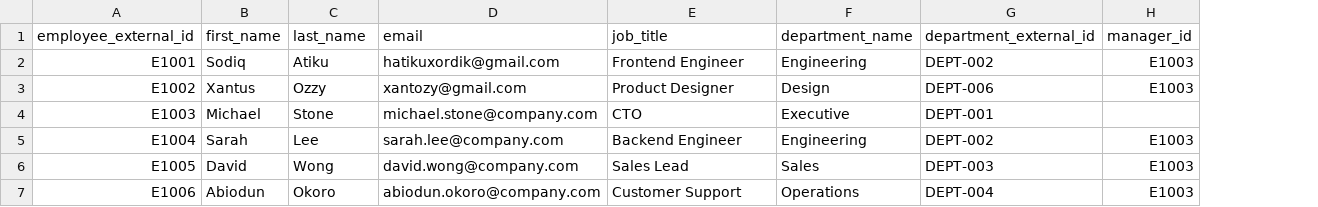
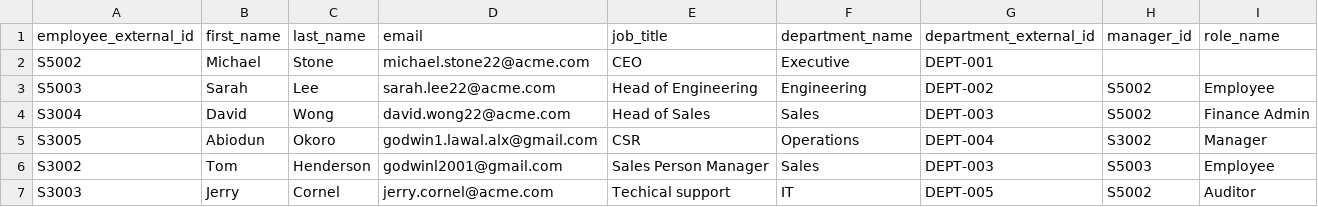
Before and after one commit to villetostream/villeto-fe, a CSV file: public/Template.csv, drawn as a sheet; removed rows and columns are numbered as before the commit, all else as after; the diff names each change by its address in the sheet, - before the commit and + after, or states it on an @@ line.

Commit message:
Fix role & permissions system + admin access, onboarding UX, and bulk upload role field
- Updated entire platform to new backend role/permissions format (fixed crashes & display issues)
- Fixed senior admin (Controlling Officer & Owner) access — now have full access (e.g. People tab)
- Onboarding: country selection now auto-updates phone dial code + added loading indicator on submit
- Role display cleanup: added formatter so permission labels are clean and user-friendly
- CSV bulk employee upload: added + validated employee role field
- Note: backend bug still blocks final CSV import (team notified)
- Policy Creation Modal remains on hold (waiting for backend infrastructure)

```diff
--- a/public/Template.csv
+++ b/public/Template.csv
+column I (role_name), rows 3-5: Employee | Finance Admin | Manager
-row 2: E1001 | Sodiq | Atiku | hatikuxordik@gmail.com | Frontend Engineer | Engineering | DEPT-002 | E1003
-row 3: E1002 | Xantus | Ozzy | xantozy@gmail.com | Product Designer | Design | DEPT-006 | E1003
-A2 (employee_external_id): E1003
+A2 (employee_external_id): S5002
-D2 (email): michael.stone@company.com
+D2 (email): michael.stone22@acme.com
-E2 (job_title): CTO
+E2 (job_title): CEO
-A3 (employee_external_id): E1004
+A3 (employee_external_id): S5003
-D3 (email): sarah.lee@company.com
+D3 (email): sarah.lee22@acme.com
-E3 (job_title): Backend Engineer
+E3 (job_title): Head of Engineering
-H3:H4 (manager_id): E1003
+H3:H4 (manager_id): S5002
-A4 (employee_external_id): E1005
+A4 (employee_external_id): S3004
-D4 (email): david.wong@company.com
+D4 (email): david.wong22@acme.com
-E4 (job_title): Sales Lead
+E4 (job_title): Head of Sales
-A5 (employee_external_id): E1006
+A5 (employee_external_id): S3005
-D5 (email): abiodun.okoro@company.com
+D5 (email): godwin1.lawal.alx@gmail.com
-E5 (job_title): Customer Support
+E5 (job_title): CSR
-H5 (manager_id): E1003
+H5 (manager_id): S3002
+row 6: S3002 | Tom | Henderson | godwinl2001@gmail.com | Sales Person Manager | Sales | DEPT-003 | S5003 | Employee
+row 7: S3003 | Jerry | Cornel | jerry.cornel@acme.com | Techical support | IT | DEPT-005 | S5002 | Auditor
```
Also changed, not shown: 17 other files.
